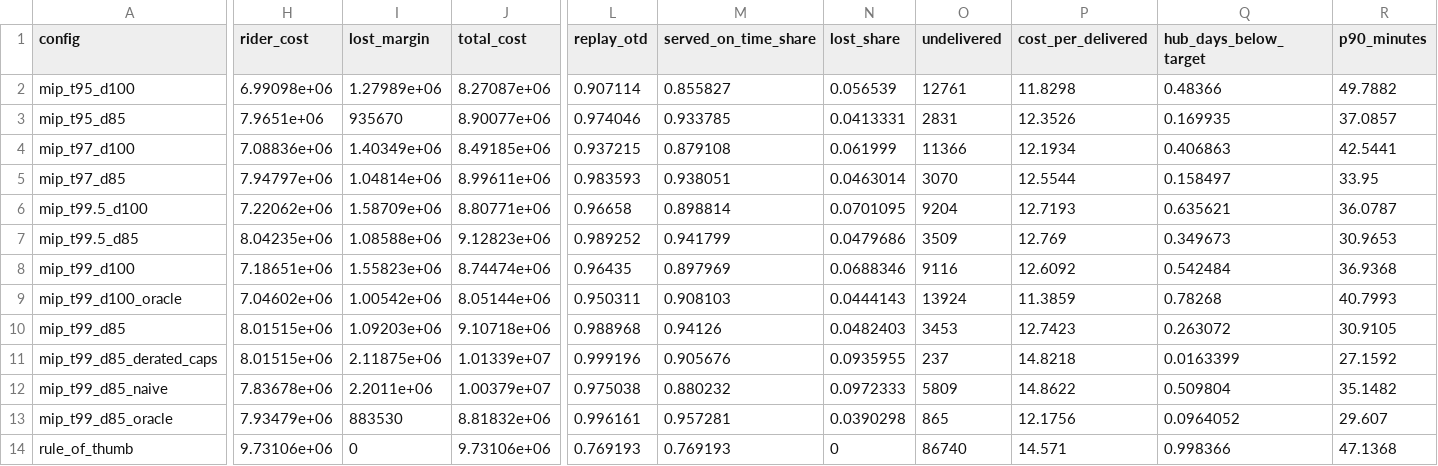
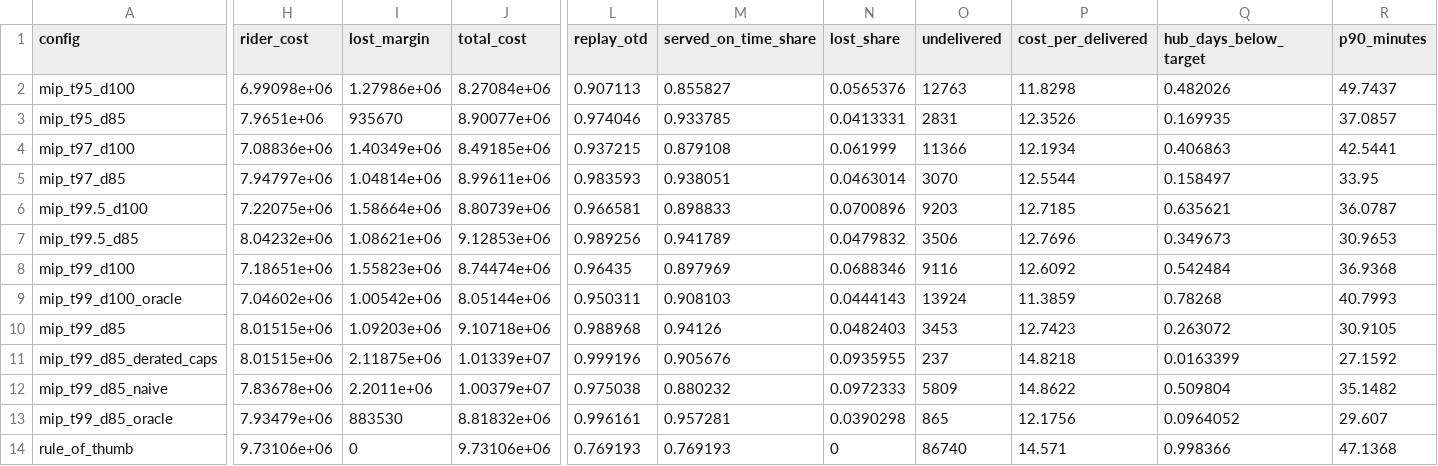
Before and after one commit to kavya2693/peak-capacity-planner, a CSV file: results/plan_summary.csv, drawn as a sheet; only a part is shown, gaps mark what is left out; the diff names each change by its address in the sheet, - before the commit and + after, or states it on an @@ line.

```diff
--- a/results/plan_summary.csv
+++ b/results/plan_summary.csv
-I2 (lost_margin): 1.27989e+06
+I2 (lost_margin): 1.27986e+06
-J2 (total_cost): 8.27087e+06
+J2 (total_cost): 8.27084e+06
-L2 (replay_otd): 0.907114
+L2 (replay_otd): 0.907113
-N2 (lost_share): 0.056539
+N2 (lost_share): 0.0565376
-O2 (undelivered): 12761
+O2 (undelivered): 12763
-Q2 (hub_days_below_target): 0.48366
+Q2 (hub_days_below_target): 0.482026
-R2 (p90_minutes): 49.7882
+R2 (p90_minutes): 49.7437
-H6 (rider_cost): 7.22062e+06
+H6 (rider_cost): 7.22075e+06
-I6 (lost_margin): 1.58709e+06
+I6 (lost_margin): 1.58664e+06
-J6 (total_cost): 8.80771e+06
+J6 (total_cost): 8.80739e+06
-L6 (replay_otd): 0.96658
+L6 (replay_otd): 0.966581
-M6 (served_on_time_share): 0.898814
+M6 (served_on_time_share): 0.898833
-N6 (lost_share): 0.0701095
+N6 (lost_share): 0.0700896
-O6 (undelivered): 9204
+O6 (undelivered): 9203
-P6 (cost_per_delivered): 12.7193
+P6 (cost_per_delivered): 12.7185
-H7 (rider_cost): 8.04235e+06
+H7 (rider_cost): 8.04232e+06
-I7 (lost_margin): 1.08588e+06
+I7 (lost_margin): 1.08621e+06
-J7 (total_cost): 9.12823e+06
+J7 (total_cost): 9.12853e+06
-L7 (replay_otd): 0.989252
+L7 (replay_otd): 0.989256
-M7 (served_on_time_share): 0.941799
+M7 (served_on_time_share): 0.941789
-N7 (lost_share): 0.0479686
+N7 (lost_share): 0.0479832
-O7 (undelivered): 3509
+O7 (undelivered): 3506
-P7 (cost_per_delivered): 12.769
+P7 (cost_per_delivered): 12.7696
```
Also changed, not shown: results/by_segment.csv, results/tradeoff.csv, 6 other files.
